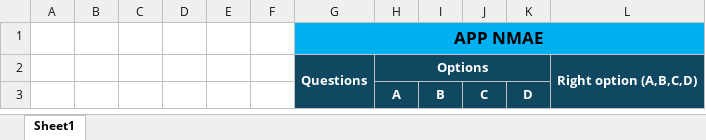
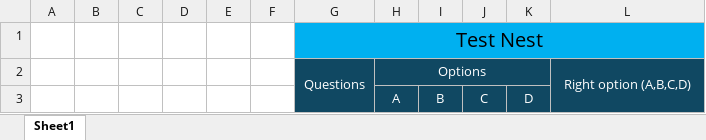
Before and after one commit to gourab-giri7/test_nest, an Excel workbook: assets/Sample questions sheet.xlsx, sheet Sheet1, drawn as a sheet; values as stored, in another font and other column widths than the file's, no borders; the diff names each change by its address in the sheet, - before the commit and + after, or states it on an @@ line.

```diff
--- a/assets/Sample questions sheet.xlsx (sheet Sheet1)
+++ b/assets/Sample questions sheet.xlsx (sheet Sheet1)
-G1: APP NMAE
+G1: Test Nest
-G1 bold: on
+G1 bold: off, text size: larger
-G2:H2 bold: on
+G2:H2 bold: off
-L2 bold: on
+L2 bold: off
-H3:K3 bold: on
+H3:K3 bold: off
```
Also changed, not shown: 15 other files.
